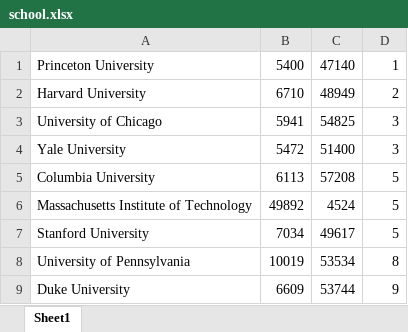
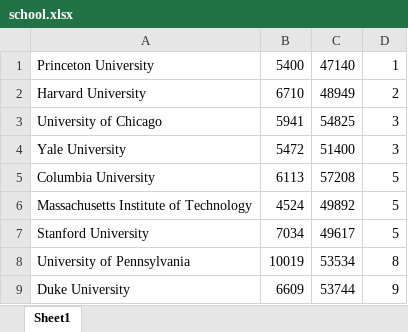
Before and after one commit to jjsiman/316_project, an Excel workbook: database/data/school.xlsx, sheet Sheet1, drawn as a sheet; only a part is shown; values as stored, in another font and other column widths than the file's, no borders; the diff names each change by its address in the sheet, - before the commit and + after, or states it on an @@ line.

Commit message:
-Updated database files to include degree tables

```diff
--- a/database/data/school.xlsx (sheet Sheet1)
+++ b/database/data/school.xlsx (sheet Sheet1)
-B6: 49892
+B6: 4524
-C6: 4524
+C6: 49892
```
Also changed, not shown: 12 other files.
